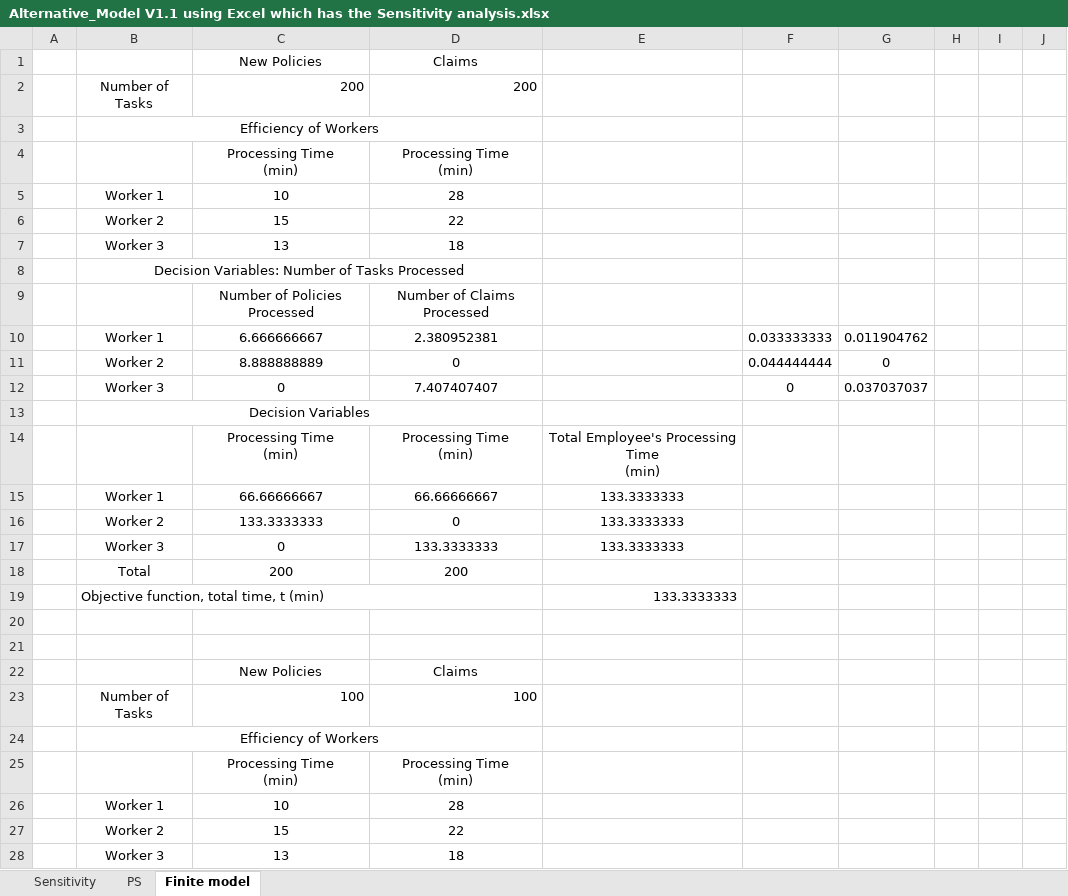
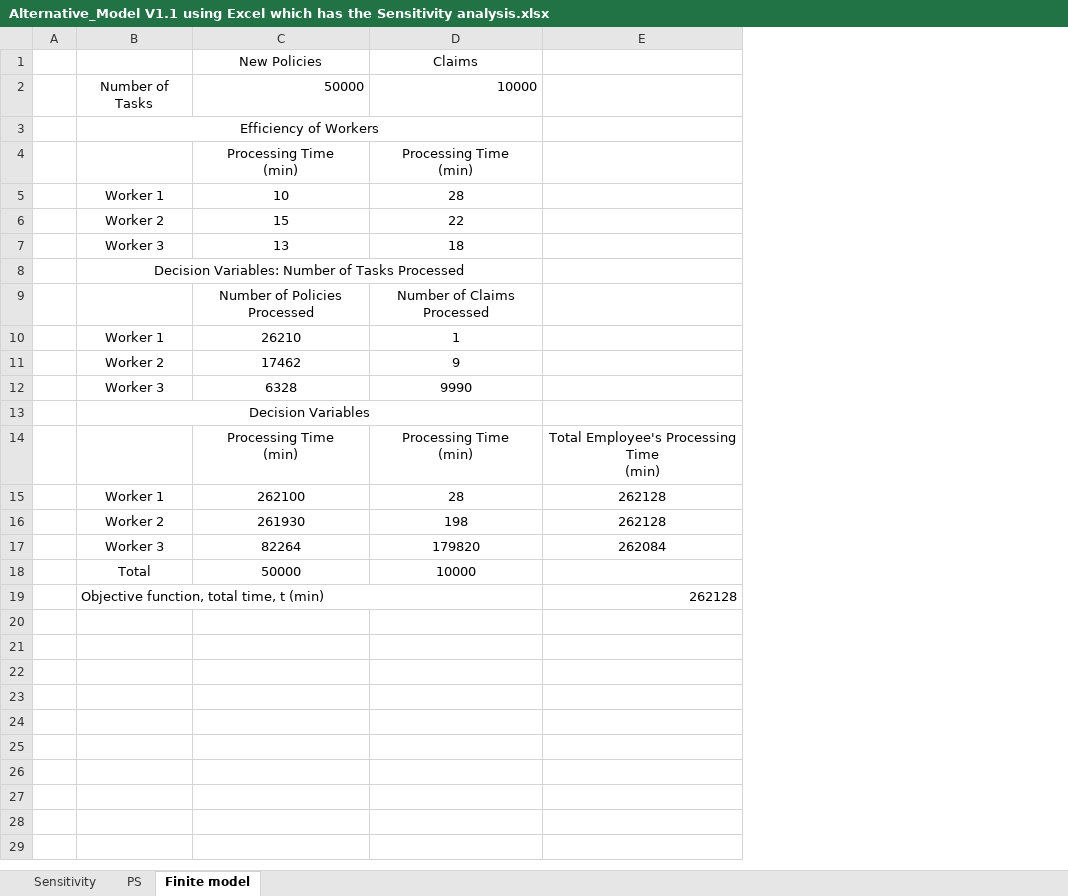
Before and after one commit to colefichter/math372_project_1, an Excel workbook: Alternative_Model V1.1 using Excel which has the Sensitivity analysis.xlsx, sheet Finite model, drawn as a sheet; only a part is shown; values as stored, in another font and other column widths than the file's, no borders; removed rows and columns are numbered as before the commit, all else as after; ↵ is a line break in a cell; the diff covers the shown part only; the diff names each change by its address in the sheet, - before the commit and + after, or states it on an @@ line.

```diff
--- a/Alternative_Model V1.1 using Excel which has the Sensitivity analysis.xlsx (sheet Finite model)
+++ b/Alternative_Model V1.1 using Excel which has the Sensitivity analysis.xlsx (sheet Finite model)
-column E, row 14: Total Employee's Processing Time ↵ (min); row 19: 133.3333333
-column F, empty
-column G, empty
-column H, empty
-column I, empty
-column J, empty
+column E, row 14: Total Employee's Processing Time ↵ (min); row 19: 262128
-row 2:  | Number of Tasks | 200 | 200
+row 2:  | Number of Tasks | 50000 | 10000
-row 10:  | Worker 1 | 6.666666667 | 2.380952381 |  | 0.033333333 | 0.011904762
-row 11:  | Worker 2 | 8.888888889 | 0 |  | 0.044444444 | 0
-row 12:  | Worker 3 | 0 | 7.407407407 |  | 0 | 0.037037037
+row 10:  | Worker 1 | 26210 | 1
+row 11:  | Worker 2 | 17462 | 9
+row 12:  | Worker 3 | 6328 | 9990
-row 15:  | Worker 1 | 66.66666667 | 66.66666667 | 133.3333333
-row 16:  | Worker 2 | 133.3333333 | 0 | 133.3333333
-row 17:  | Worker 3 | 0 | 133.3333333 | 133.3333333
-row 18:  | Total | 200 | 200
+row 15:  | Worker 1 | 262100 | 28 | 262128
+row 16:  | Worker 2 | 261930 | 198 | 262128
+row 17:  | Worker 3 | 82264 | 179820 | 262084
+row 18:  | Total | 50000 | 10000
-row 20: (empty)
-row 21: (empty)
-row 22:  |  | New Policies | Claims
-row 23:  | Number of Tasks | 100 | 100
-row 24:  | Efficiency of Workers
-row 25:  |  | Processing Time ↵ (min) | Processing Time ↵ (min)
-row 26:  | Worker 1 | 10 | 28
-row 27:  | Worker 2 | 15 | 22
-row 28:  | Worker 3 | 13 | 18
```
Also changed, not shown: 32 removed rows elsewhere in this sheet, Data, some graphs, excel sucks. It takes too long to plot ueing this.xlsx, 6 other files.
